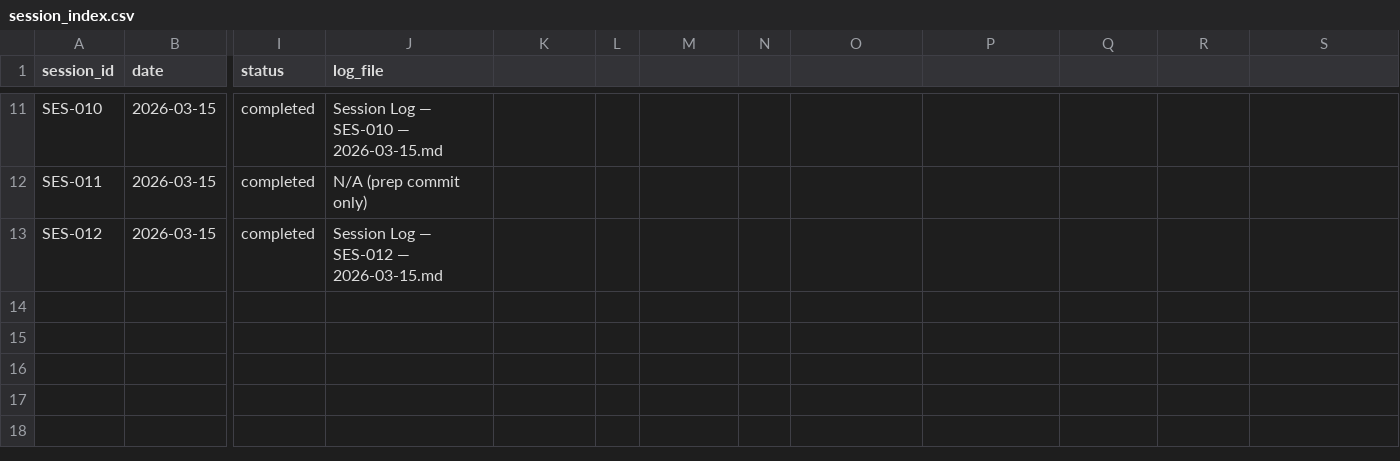
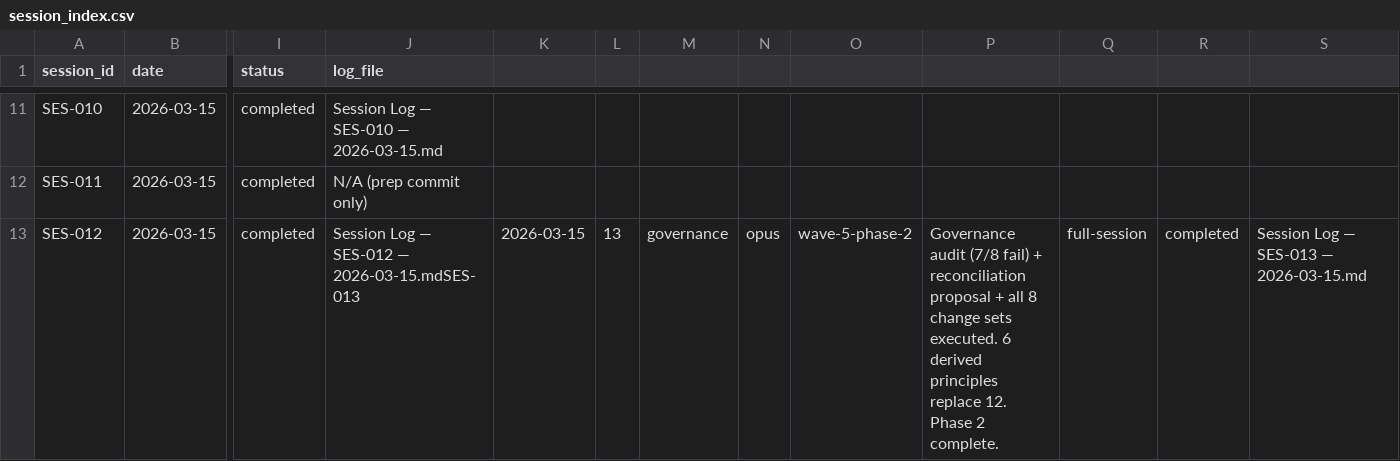
Before and after one commit to RobertAlsop/agent-maestro, a CSV file: 06_EXECUTION/logs/sessions/session_index.csv, drawn as a sheet; only a part is shown, gaps mark what is left out; the diff names each change by its address in the sheet, - before the commit and + after, or states it on an @@ line.

```diff
--- a/06_EXECUTION/logs/sessions/session_index.csv
+++ b/06_EXECUTION/logs/sessions/session_index.csv
-J13 (log_file): Session Log — SES-012 — 2026-03-15.md
+J13 (log_file): Session Log — SES-012 — 2026-03-15.mdSES-013
-K13: (empty)
+K13: 2026-03-15
-L13: (empty)
+L13: 13
-M13: (empty)
+M13: governance
-N13: (empty)
+N13: opus
-O13: (empty)
+O13: wave-5-phase-2
-P13: (empty)
+P13: Governance audit (7/8 fail) + reconciliation proposal + all 8 change sets executed. 6 derived principles replace 12. Phase 2 complete.
-Q13: (empty)
+Q13: full-session
-R13: (empty)
+R13: completed
-S13: (empty)
+S13: Session Log — SES-013 — 2026-03-15.md
```
Also changed, not shown: 11 other files.
